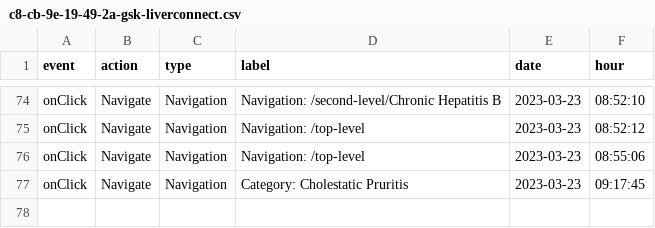
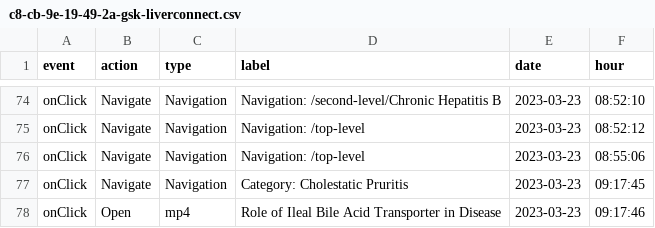
Before and after one commit to LidiaCana/gsk-test, a CSV file: c8-cb-9e-19-49-2a-gsk-liverconnect.csv, drawn as a sheet; only a part is shown, gaps mark what is left out; the diff names each change by its address in the sheet, - before the commit and + after, or states it on an @@ line.

Commit message:
Initial commit

```diff
--- a/c8-cb-9e-19-49-2a-gsk-liverconnect.csv
+++ b/c8-cb-9e-19-49-2a-gsk-liverconnect.csv
+row 78: onClick | Open | mp4 | Role of Ileal Bile Acid Transporter in Disease | 2023-03-23 | 09:17:46
```
